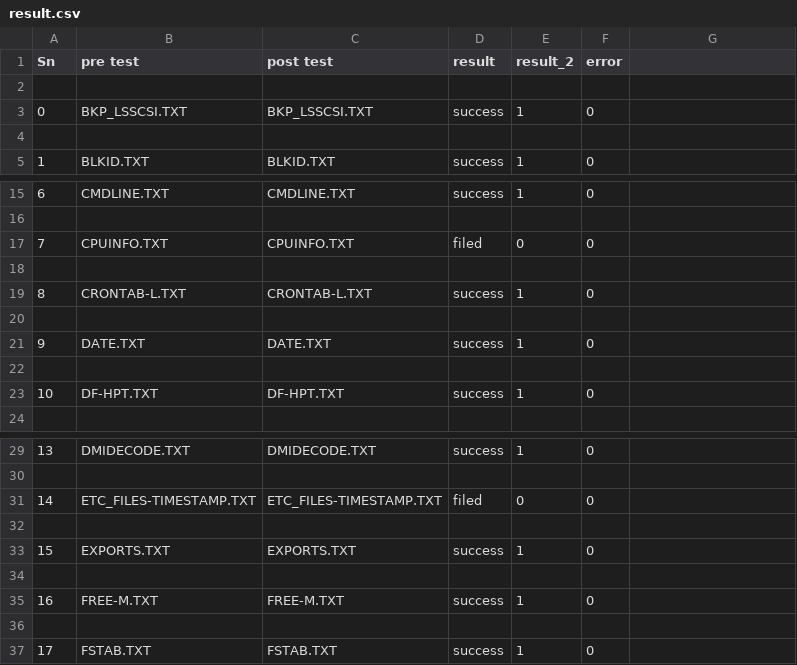
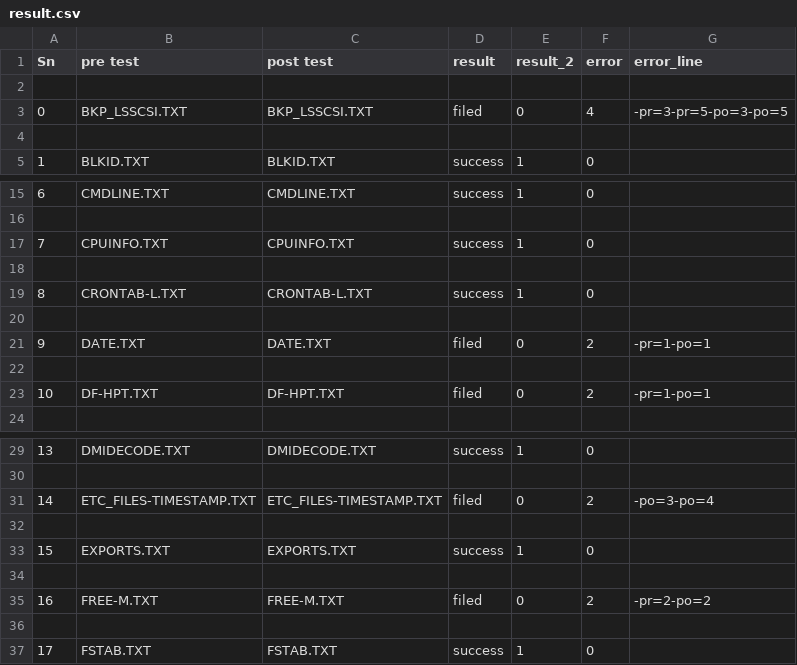
Before and after one commit to ramshanker95/PRE_POST, a CSV file: logs/session_1/192.168.5.1/res/result.csv, drawn as a sheet; only a part is shown, gaps mark what is left out; the diff names each change by its address in the sheet, - before the commit and + after, or states it on an @@ line.

```diff
--- a/logs/session_1/192.168.5.1/res/result.csv
+++ b/logs/session_1/192.168.5.1/res/result.csv
-G1: (empty)
+G1: error_line
-D3 (result): success
+D3 (result): filed
-E3 (result_2): 1
+E3 (result_2): 0
-F3 (error): 0
+F3 (error): 4
-G3 (error_line): (empty)
+G3 (error_line): -pr=3-pr=5-po=3-po=5
-D17 (result): filed
+D17 (result): success
-E17 (result_2): 0
+E17 (result_2): 1
-D21 (result): success
+D21 (result): filed
-E21 (result_2): 1
+E21 (result_2): 0
-F21 (error): 0
+F21 (error): 2
-G21 (error_line): (empty)
+G21 (error_line): -pr=1-po=1
-D23 (result): success
+D23 (result): filed
-E23 (result_2): 1
+E23 (result_2): 0
-F23 (error): 0
+F23 (error): 2
-G23 (error_line): (empty)
+G23 (error_line): -pr=1-po=1
-F31 (error): 0
+F31 (error): 2
-G31 (error_line): (empty)
+G31 (error_line): -po=3-po=4
-D35 (result): success
+D35 (result): filed
-E35 (result_2): 1
+E35 (result_2): 0
-F35 (error): 0
+F35 (error): 2
-G35 (error_line): (empty)
+G35 (error_line): -pr=2-po=2
```
Also changed, not shown: 13 other files.
